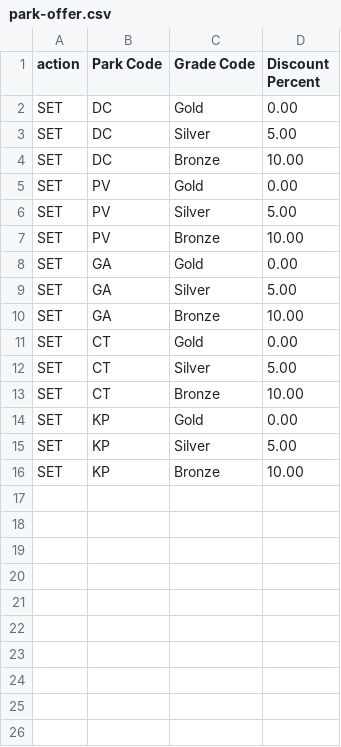
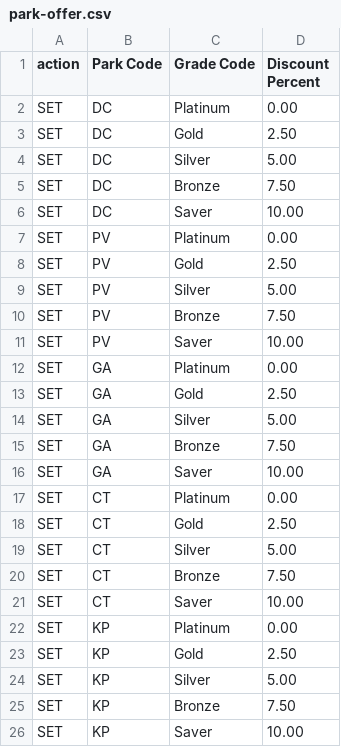
Before and after one commit to acuminous/filby, a CSV file: examples/migrations/csv/summer-offers/park-offer.csv, drawn as a sheet.

```diff
--- a/examples/migrations/csv/summer-offers/park-offer.csv
+++ b/examples/migrations/csv/summer-offers/park-offer.csv
@@ -1,16 +1,26 @@
 action,Park Code,Grade Code,Discount Percent
-SET,DC,Gold,0.00
+SET,DC,Platinum,0.00
+SET,DC,Gold,2.50
 SET,DC,Silver,5.00
-SET,DC,Bronze,10.00
-SET,PV,Gold,0.00
+SET,DC,Bronze,7.50
+SET,DC,Saver,10.00
+SET,PV,Platinum,0.00
+SET,PV,Gold,2.50
 SET,PV,Silver,5.00
-SET,PV,Bronze,10.00
-SET,GA,Gold,0.00
+SET,PV,Bronze,7.50
+SET,PV,Saver,10.00
+SET,GA,Platinum,0.00
+SET,GA,Gold,2.50
 SET,GA,Silver,5.00
-SET,GA,Bronze,10.00
-SET,CT,Gold,0.00
+SET,GA,Bronze,7.50
+SET,GA,Saver,10.00
+SET,CT,Platinum,0.00
+SET,CT,Gold,2.50
 SET,CT,Silver,5.00
-SET,CT,Bronze,10.00
-SET,KP,Gold,0.00
+SET,CT,Bronze,7.50
+SET,CT,Saver,10.00
+SET,KP,Platinum,0.00
+SET,KP,Gold,2.50
 SET,KP,Silver,5.00
-SET,KP,Bronze,10.00
+SET,KP,Bronze,7.50
+SET,KP,Saver,10.00
```
Also changed, not shown: examples/migrations/csv/parks/amenity.csv, 17 other files.
